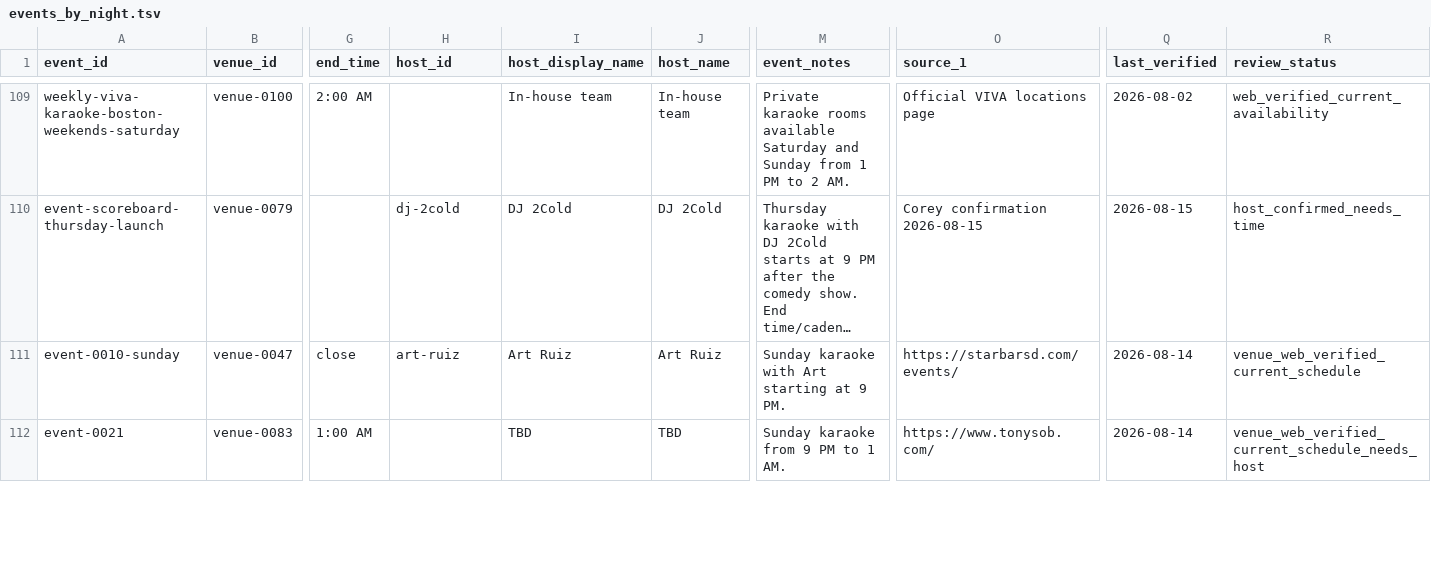
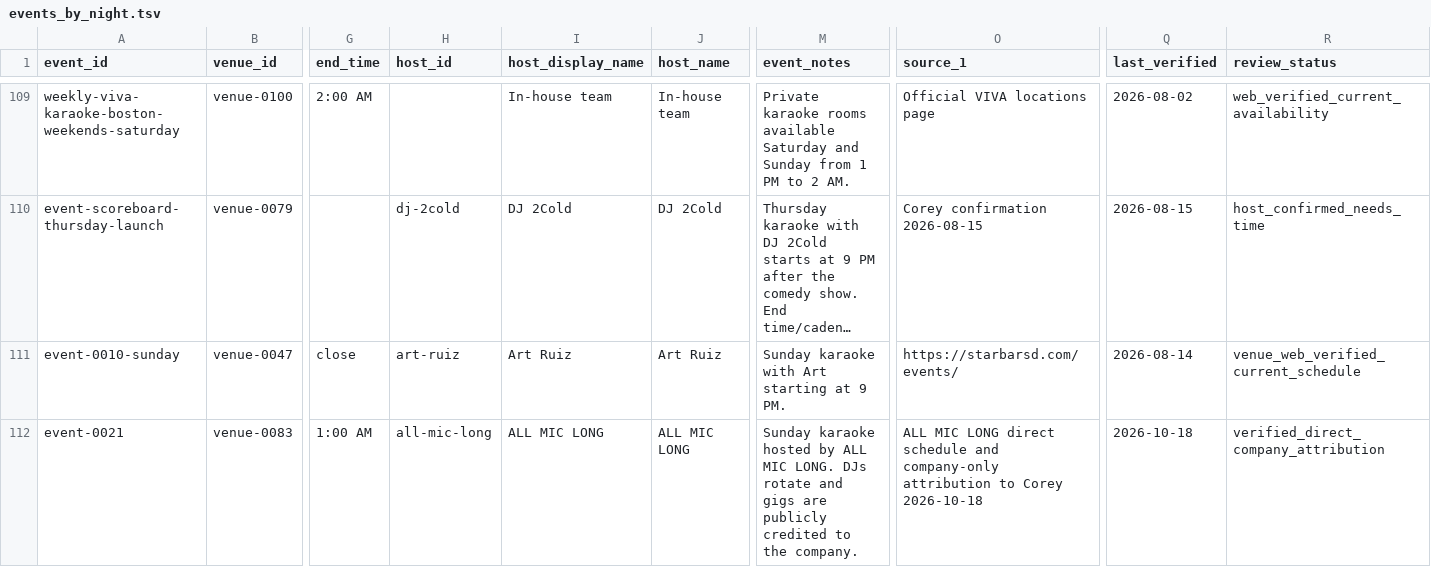
Before and after one commit to whiteinkcreates/singhub, a TSV file: public/data/events_by_night.tsv, drawn as a sheet; only a part is shown, gaps mark what is left out; long unchanged cells end in …; the diff covers the shown part only; the diff names each change by its address in the sheet, - before the commit and + after, or states it on an @@ line.

Commit message:
Honor ALL MIC LONG company-hosted event attribution

```diff
--- a/public/data/events_by_night.tsv
+++ b/public/data/events_by_night.tsv
-H112 (host_id): (empty)
+H112 (host_id): all-mic-long
-I112 (host_display_name): TBD
+I112 (host_display_name): ALL MIC LONG
-J112 (host_name): TBD
+J112 (host_name): ALL MIC LONG
-M112 (event_notes): Sunday karaoke from 9 PM to 1 AM.
+M112 (event_notes): Sunday karaoke hosted by ALL MIC LONG. DJs rotate and gigs are publicly credited to the company.
-O112 (source_1): https://www.tonysob.com/
+O112 (source_1): ALL MIC LONG direct schedule and company-only attribution to Corey 2026-10-18
-Q112 (last_verified): 2026-08-14
+Q112 (last_verified): 2026-10-18
-R112 (review_status): venue_web_verified_current_schedule_needs_host
+R112 (review_status): verified_direct_company_attribution
```
Also changed, not shown: 14 edited cells elsewhere in this file.
